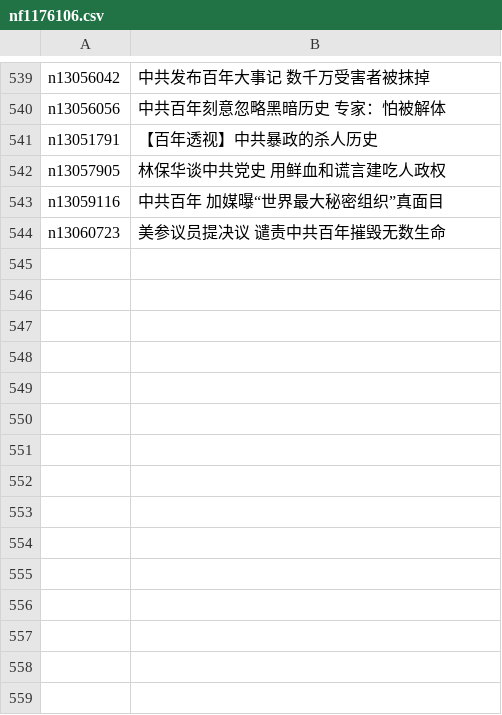
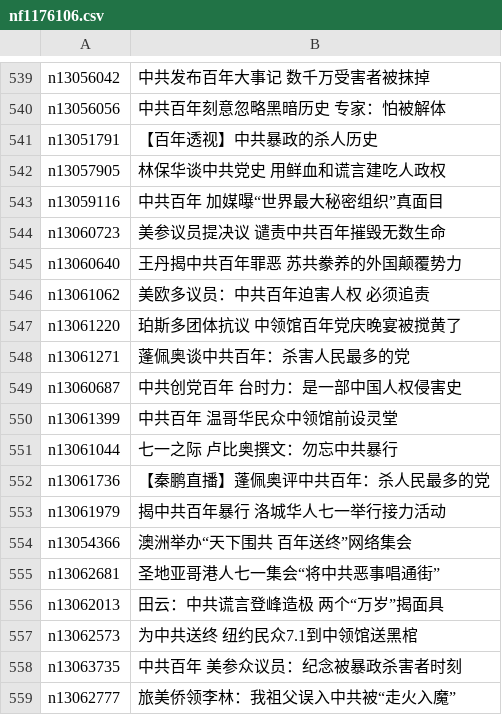
Before and after one commit to easy2view/epoch-special, a CSV file: indexes/nf1176106.csv, drawn as a sheet; only a part is shown, gaps mark what is left out.

```diff
--- a/indexes/nf1176106.csv
+++ b/indexes/nf1176106.csv
@@ -544 +544,16 @@ n13059116,中共百年 加媒曝“世界最大秘密组织”真面目
 n13060723,美参议员提决议 谴责中共百年摧毁无数生命
+n13060640,王丹揭中共百年罪恶 苏共豢养的外国颠覆势力
+n13061062,美欧多议员：中共百年迫害人权 必须追责
+n13061220,珀斯多团体抗议 中领馆百年党庆晚宴被搅黄了
+n13061271,蓬佩奥谈中共百年：杀害人民最多的党
+n13060687,中共创党百年 台时力：是一部中国人权侵害史
+n13061399,中共百年 温哥华民众中领馆前设灵堂
+n13061044,七一之际 卢比奥撰文：勿忘中共暴行
+n13061736,【秦鹏直播】蓬佩奥评中共百年：杀人民最多的党
+n13061979,揭中共百年暴行 洛城华人七一举行接力活动
+n13054366,澳洲举办“天下围共 百年送终”网络集会  
+n13062681,圣地亚哥港人七一集会“将中共恶事唱通街”
+n13062013,田云：中共谎言登峰造极 两个“万岁”揭面具
+n13062573,为中共送终 纽约民众7.1到中领馆送黑棺
+n13063735,中共百年 美参众议员：纪念被暴政杀害者时刻
+n13062777,旅美侨领李林：我祖父误入中共被“走火入魔”
```
Also changed, not shown: indexes/nf1176107.csv, indexes/nf1176114.csv, 55 other files.
